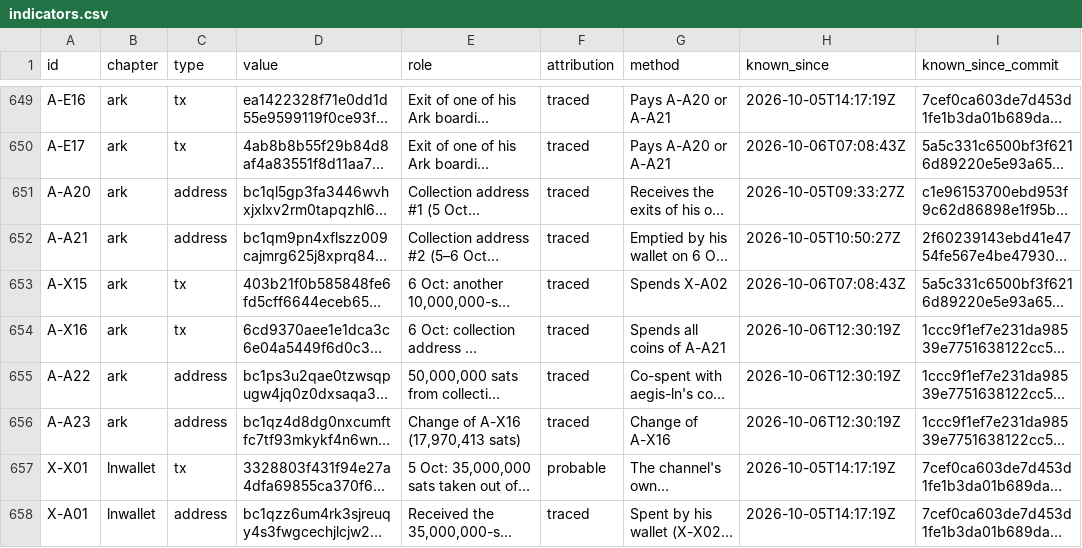
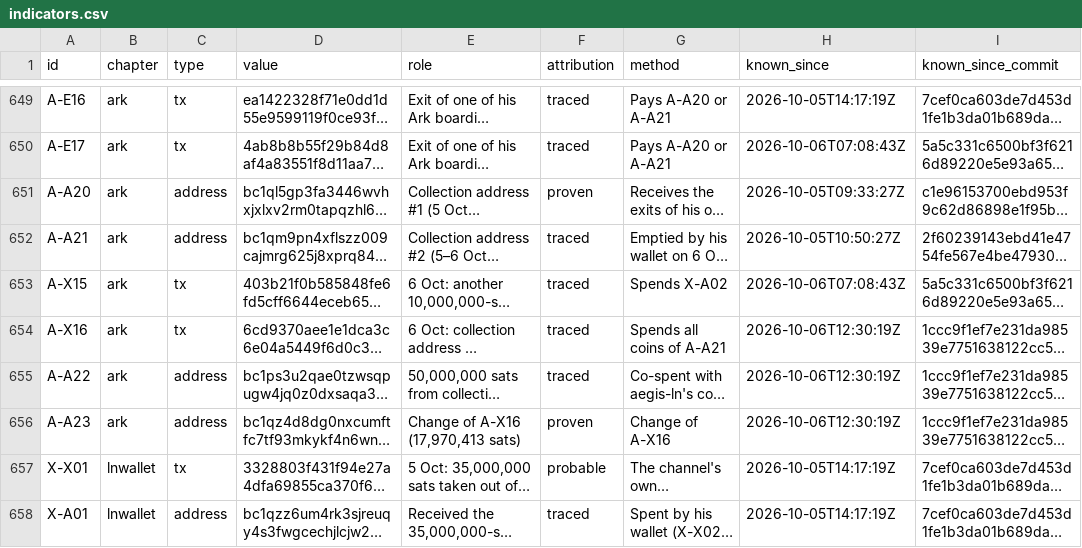
Before and after one commit to blinkbitcoin/bounty.blink.sv, a CSV file: data/indicators.csv, drawn as a sheet; only a part is shown, gaps mark what is left out; long unchanged cells end in …; the diff covers the shown part only; the diff names each change by its address in the sheet, - before the commit and + after, or states it on an @@ line.

Commit message:
2026-10-08T1548Z: 8 Oct 15:07 movement published and classified (M-X1; collection #1 and others now proven via T-A1's coins; chapter 7 Latest movements)

```diff
--- a/data/indicators.csv
+++ b/data/indicators.csv
-F651 (attribution): traced
+F651 (attribution): proven
-F656 (attribution): traced
+F656 (attribution): proven
```
Also changed, not shown: 7 added rows and 2 edited cells elsewhere in this file, 11 other files.
